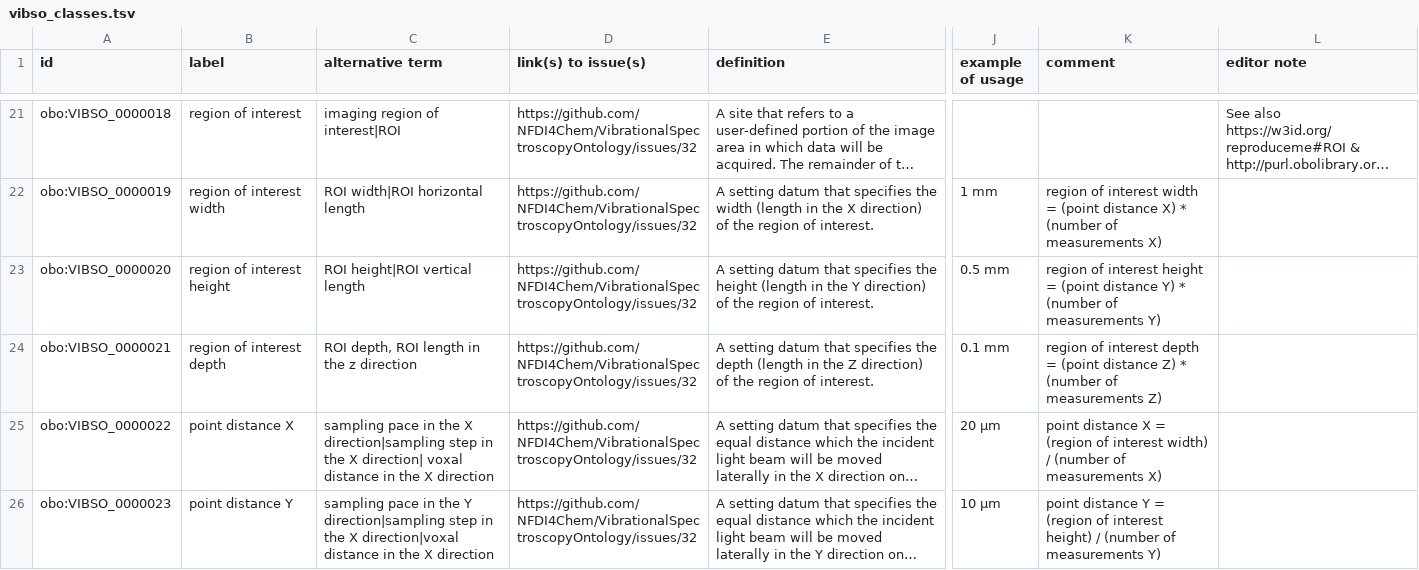
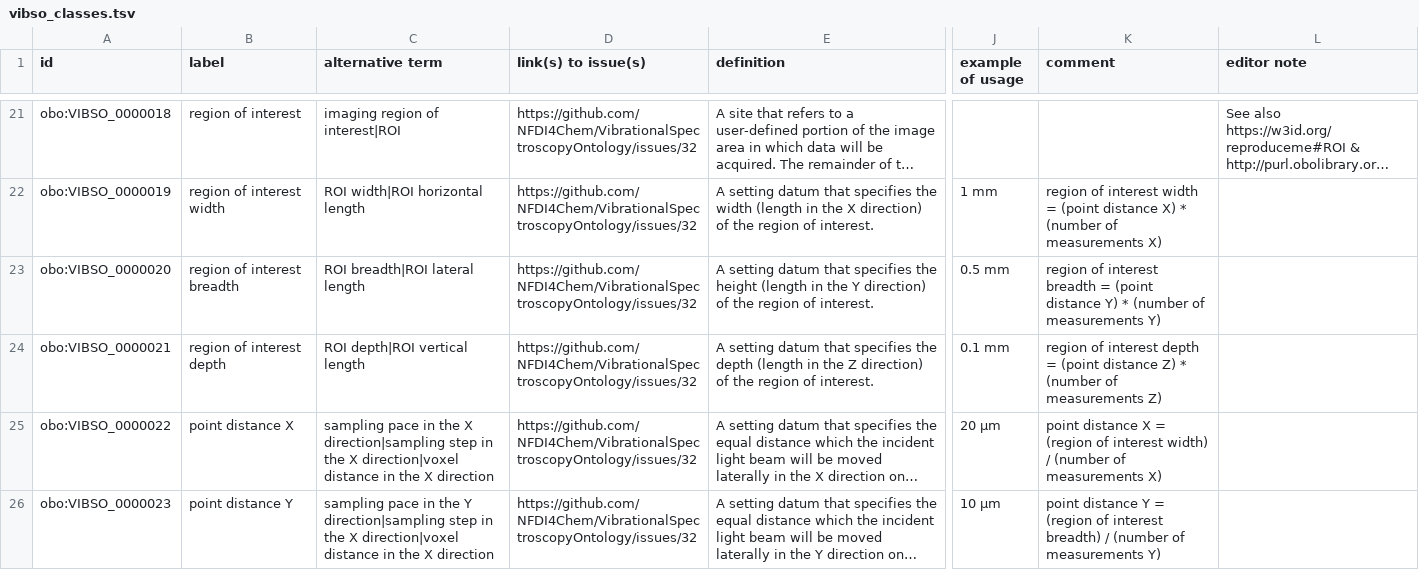
Before and after one commit to NFDI4Chem/VibrationalSpectroscopyOntology, a TSV file: src/templates/vibso_classes.tsv, drawn as a sheet; only a part is shown, gaps mark what is left out; long unchanged cells end in …; the diff covers the shown part only; the diff names each change by its address in the sheet, - before the commit and + after, or states it on an @@ line.

Commit message:
correct heigth in breadth etc.

```diff
--- a/src/templates/vibso_classes.tsv
+++ b/src/templates/vibso_classes.tsv
-B23 (label): region of interest height
+B23 (label): region of interest breadth
-C23 (alternative term): ROI height|ROI vertical length
+C23 (alternative term): ROI breadth|ROI lateral length
-K23 (comment): …of interest height = (point…
+K23 (comment): …of interest breadth = (point…
-C24 (alternative term): ROI depth, ROI length in the z direction
+C24 (alternative term): ROI depth|ROI vertical length
-C25 (alternative term): …the X direction| voxal distance in…
+C25 (alternative term): …the X direction|voxel distance in…
-C26 (alternative term): …the X direction|voxal distance in…
+C26 (alternative term): …the X direction|voxel distance in…
-K26 (comment): …of interest height) / (number…
+K26 (comment): …of interest breadth) / (number…
```
Also changed, not shown: 5 edited cells elsewhere in this file.
